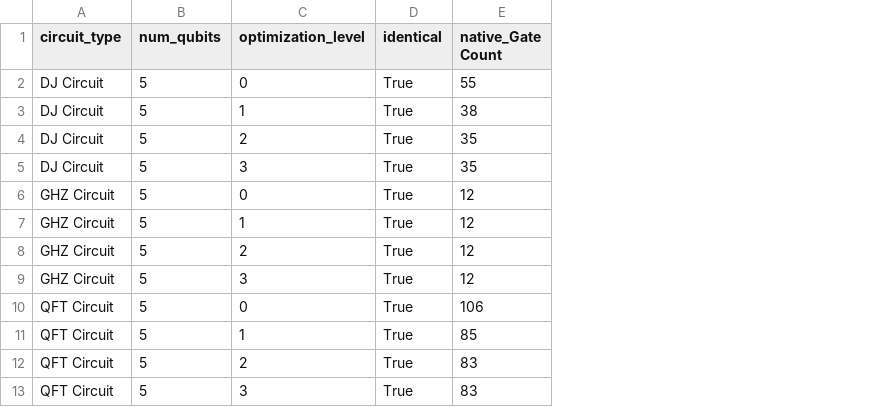
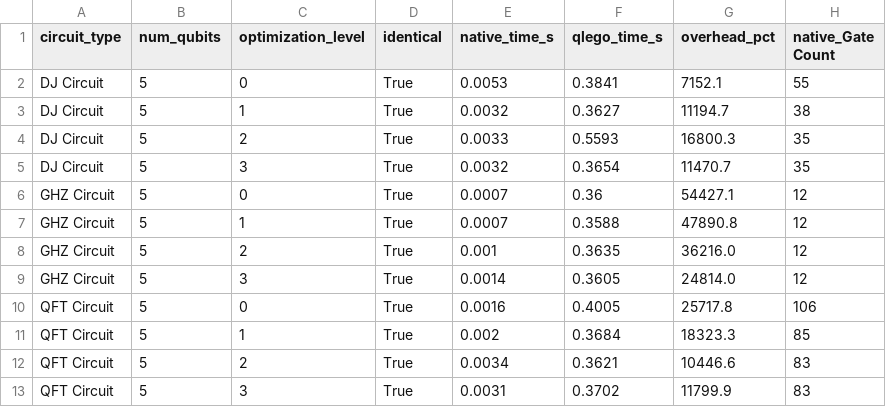
Before and after one commit to aks8134/qlegoDevelopment, a CSV file: experiments/results/exp0_correctness.csv, drawn as a sheet; only a part is shown; the diff names each change by its address in the sheet, - before the commit and + after, or states it on an @@ line.

```diff
--- a/experiments/results/exp0_correctness.csv
+++ b/experiments/results/exp0_correctness.csv
+column E (native_time_s), rows 2-13: 0.0053 | 0.0032 | 0.0033 | 0.0032 | 0.0007 | 0.0007 | 0.001 | 0.0014 | 0.0016 | 0.002 | 0.0034 | 0.0031
+column F (qlego_time_s), rows 2-13: 0.3841 | 0.3627 | 0.5593 | 0.3654 | 0.36 | 0.3588 | 0.3635 | 0.3605 | 0.4005 | 0.3684 | 0.3621 | 0.3702
+column G (overhead_pct), rows 2-13: 7152.1 | 11194.7 | 16800.3 | 11470.7 | 54427.1 | 47890.8 | 36216.0 | 24814.0 | 25717.8 | 18323.3 | 10446.6 | 11799.9
```
Also changed, not shown: experiments/results/exp1_layout.csv, 4 other files.
